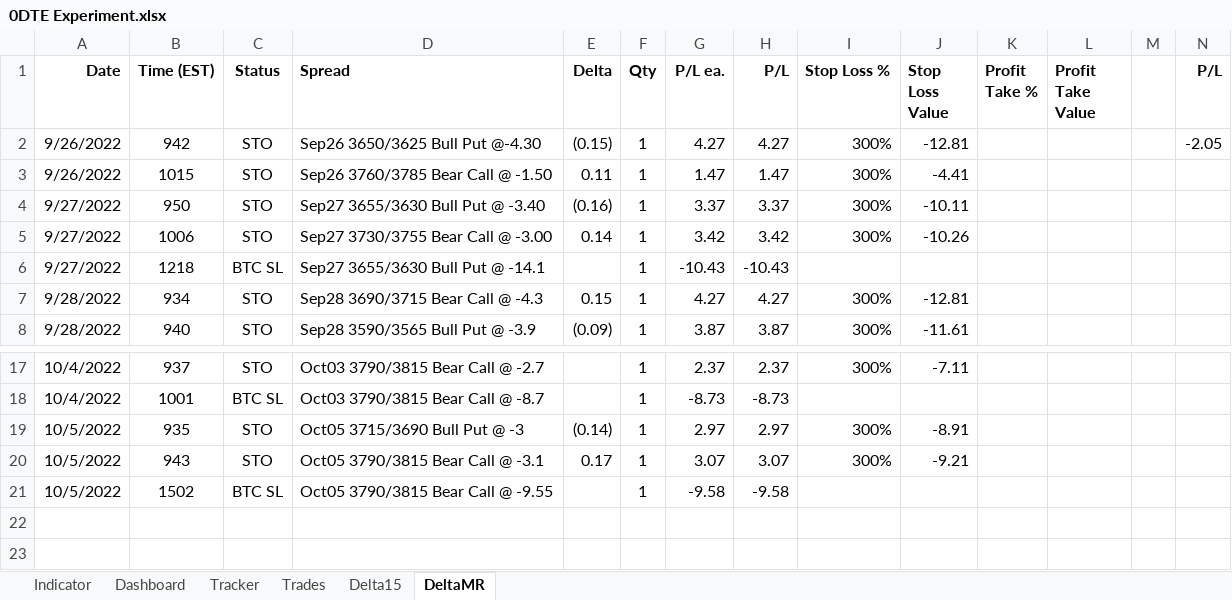
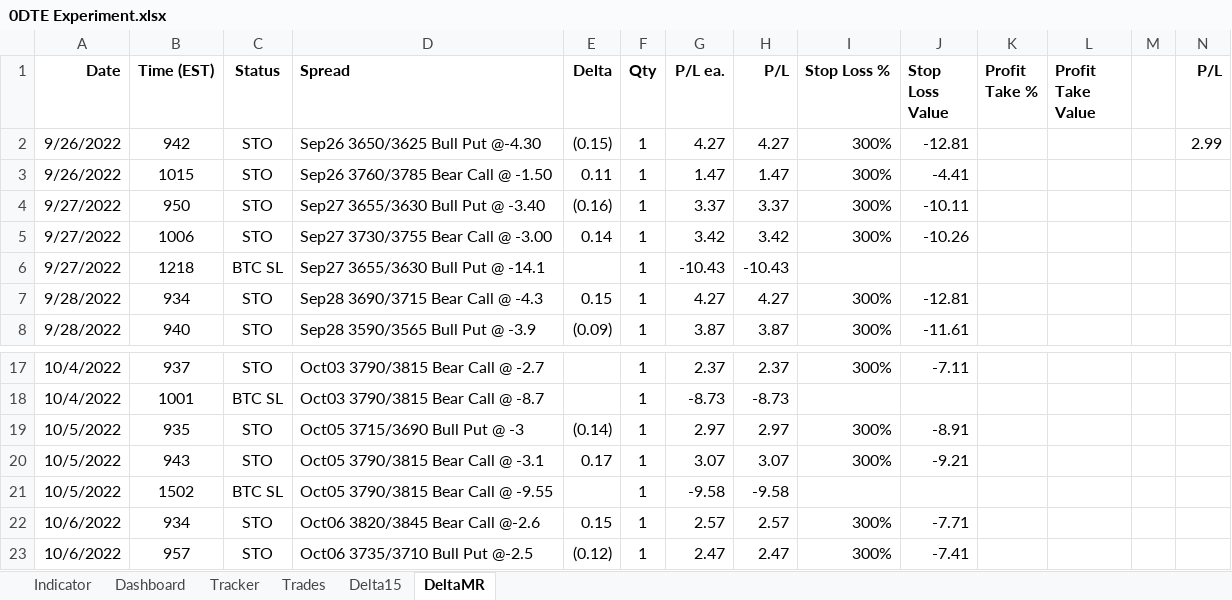
Before and after one commit to SimonisWrong/investingModels, an Excel workbook: 0DTE Experiment.xlsx, sheet DeltaMR, drawn as a sheet; only a part is shown, gaps mark what is left out; values as stored, in another font and other column widths than the file's, no borders; the diff names each change by its address in the sheet, - before the commit and + after, or states it on an @@ line.

```diff
--- a/0DTE Experiment.xlsx (sheet DeltaMR)
+++ b/0DTE Experiment.xlsx (sheet DeltaMR)
-N2 (P/L): -2.05
+N2 (P/L): 2.99
+row 22: 10/6/2022 | 934 | STO | Oct06 3820/3845 Bear Call @-2.6 | 0.15 | 1 | 2.57 | 2.57 | 300% | -7.71
+row 23: 10/6/2022 | 957 | STO | Oct06 3735/3710 Bull Put @-2.5 | (0.12) | 1 | 2.47 | 2.47 | 300% | -7.41
```
Also changed, not shown: sheet Delta15, sheet Indicator, sheet Trades, sheet Tracker, sheet Dashboard.
